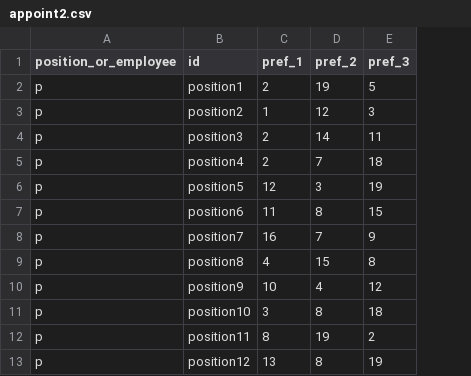
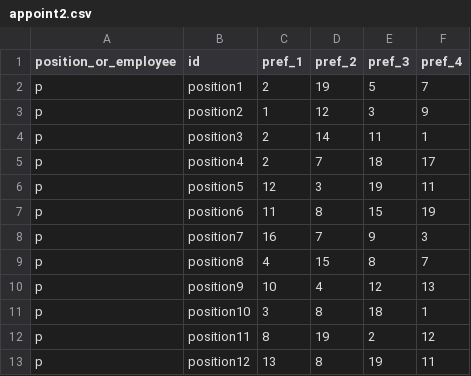
Before and after one commit to dkrivaa/appointments, a CSV file: appoint2.csv, drawn as a sheet; only a part is shown; the diff names each change by its address in the sheet, - before the commit and + after, or states it on an @@ line.

Commit message:
Matching preferences of managers and employees regarding appointments

```diff
--- a/appoint2.csv
+++ b/appoint2.csv
+column F (pref_4), rows 2-13: 7 | 9 | 1 | 17 | 11 | 19 | 3 | 7 | 13 | 1 | 12 | 11
```
Also changed, not shown: 1 other file.
